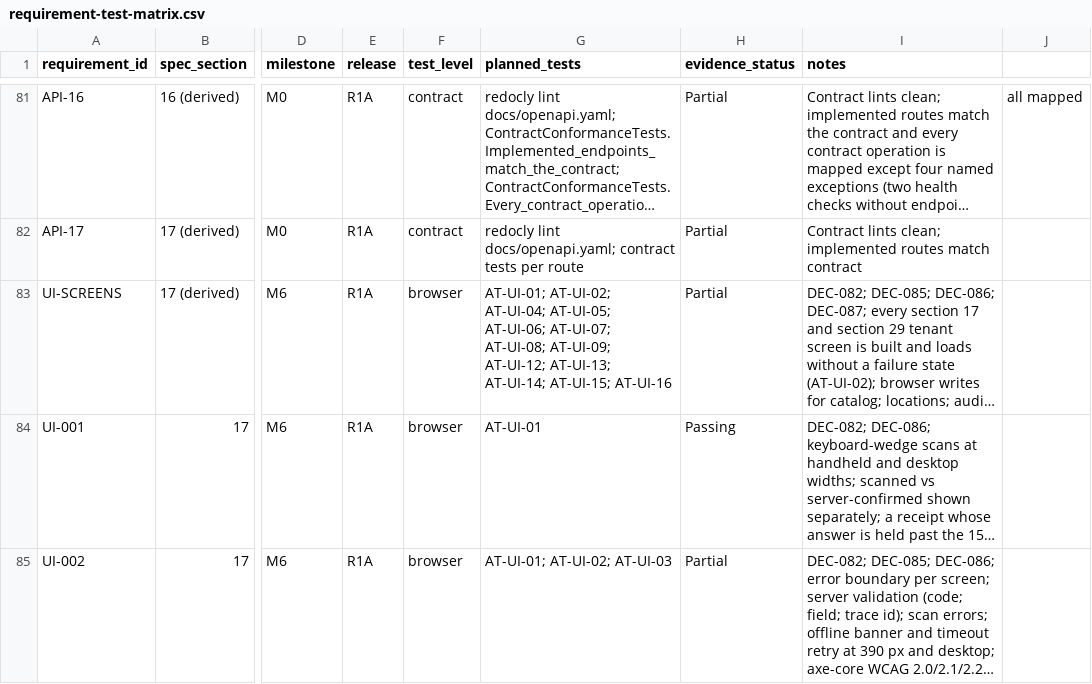
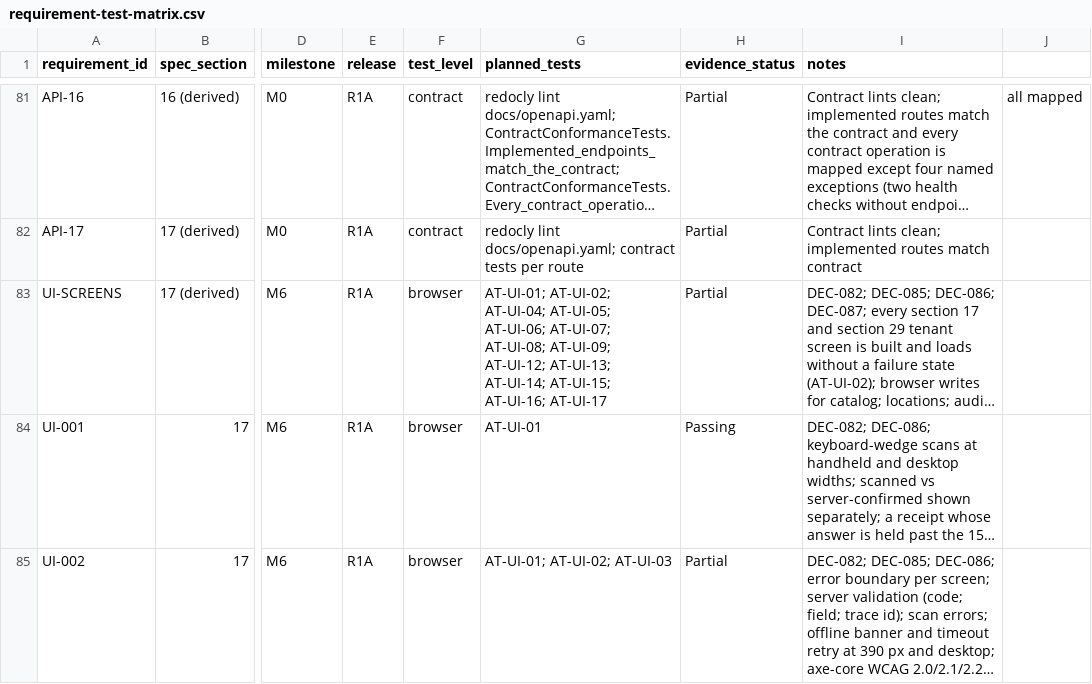
Before and after one commit to FEEVAN1/TrustedInventory, a CSV file: docs/requirement-test-matrix.csv, drawn as a sheet; only a part is shown, gaps mark what is left out; long unchanged cells end in …; the diff covers the shown part only; the diff names each change by its address in the sheet, - before the commit and + after, or states it on an @@ line.

```diff
--- a/docs/requirement-test-matrix.csv
+++ b/docs/requirement-test-matrix.csv
-G83 (planned_tests): …AT-UI-14; AT-UI-15; AT-UI-16
+G83 (planned_tests): …AT-UI-14; AT-UI-15; AT-UI-16; AT-UI-17
```
Also changed, not shown: 1 added row and 3 edited cells elsewhere in this file, 21 other files.
